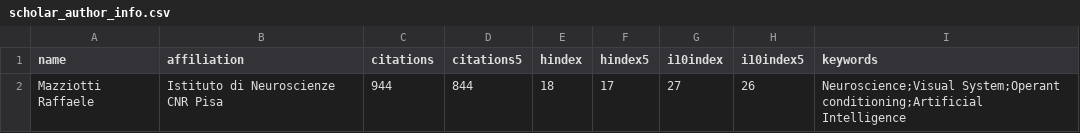
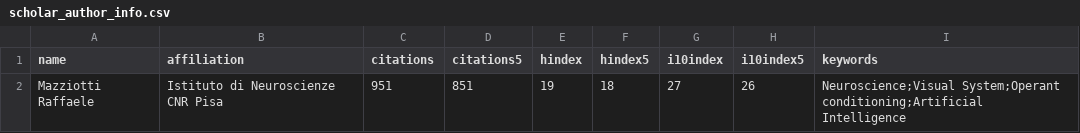
Before and after one commit to raffaelemazziotti/RM_info, a CSV file: data/scholar_author_info.csv, drawn as a sheet.

Commit message:
Automated weekly data refresh

```diff
--- a/data/scholar_author_info.csv
+++ b/data/scholar_author_info.csv
@@ -1,2 +1,2 @@
 name,affiliation,citations,citations5,hindex,hindex5,i10index,i10index5,keywords
-Mazziotti Raffaele,Istituto di Neuroscienze CNR Pisa,944,844,18,17,27,26,Neuroscience;Visual System;Operant conditioning;Artificial Intelligence
+Mazziotti Raffaele,Istituto di Neuroscienze CNR Pisa,951,851,19,18,27,26,Neuroscience;Visual System;Operant conditioning;Artificial Intelligence
```
Also changed, not shown: 4 other files.
